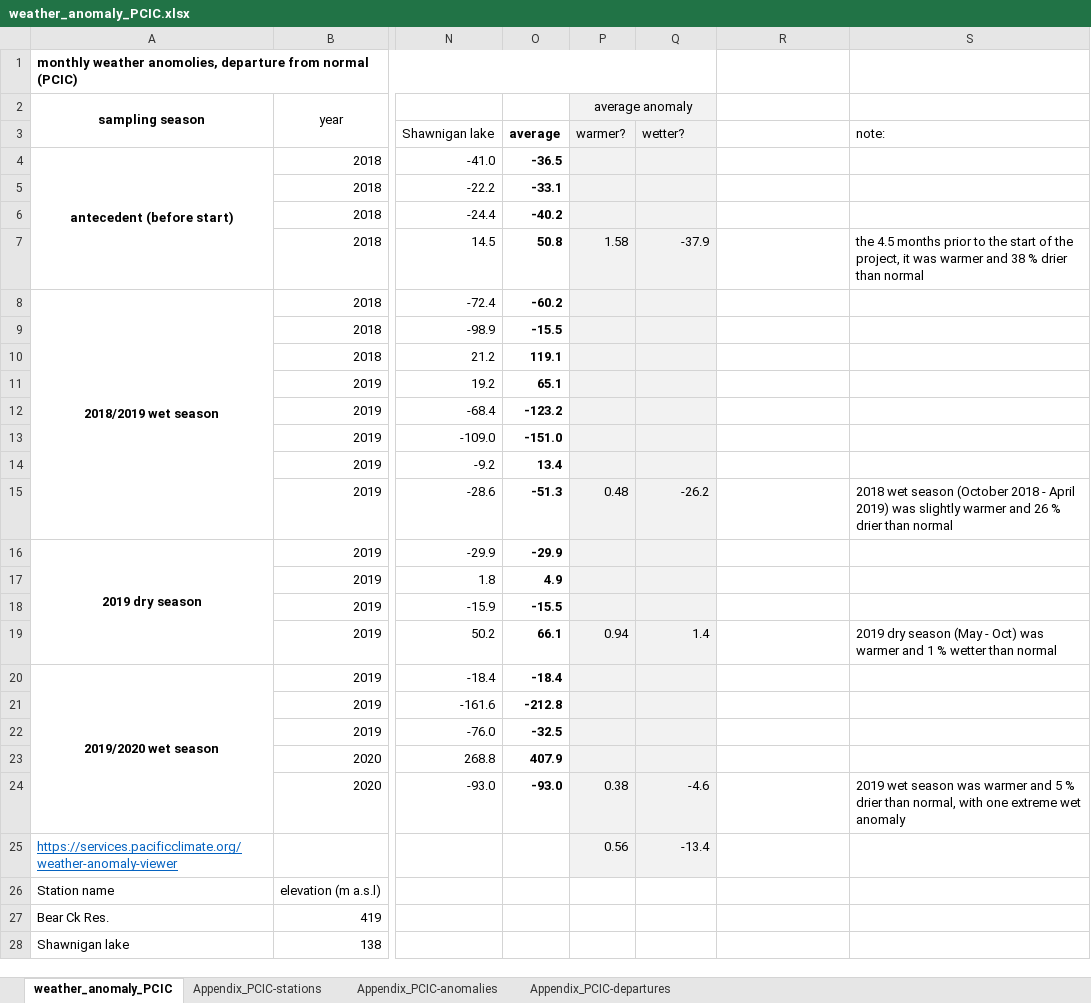
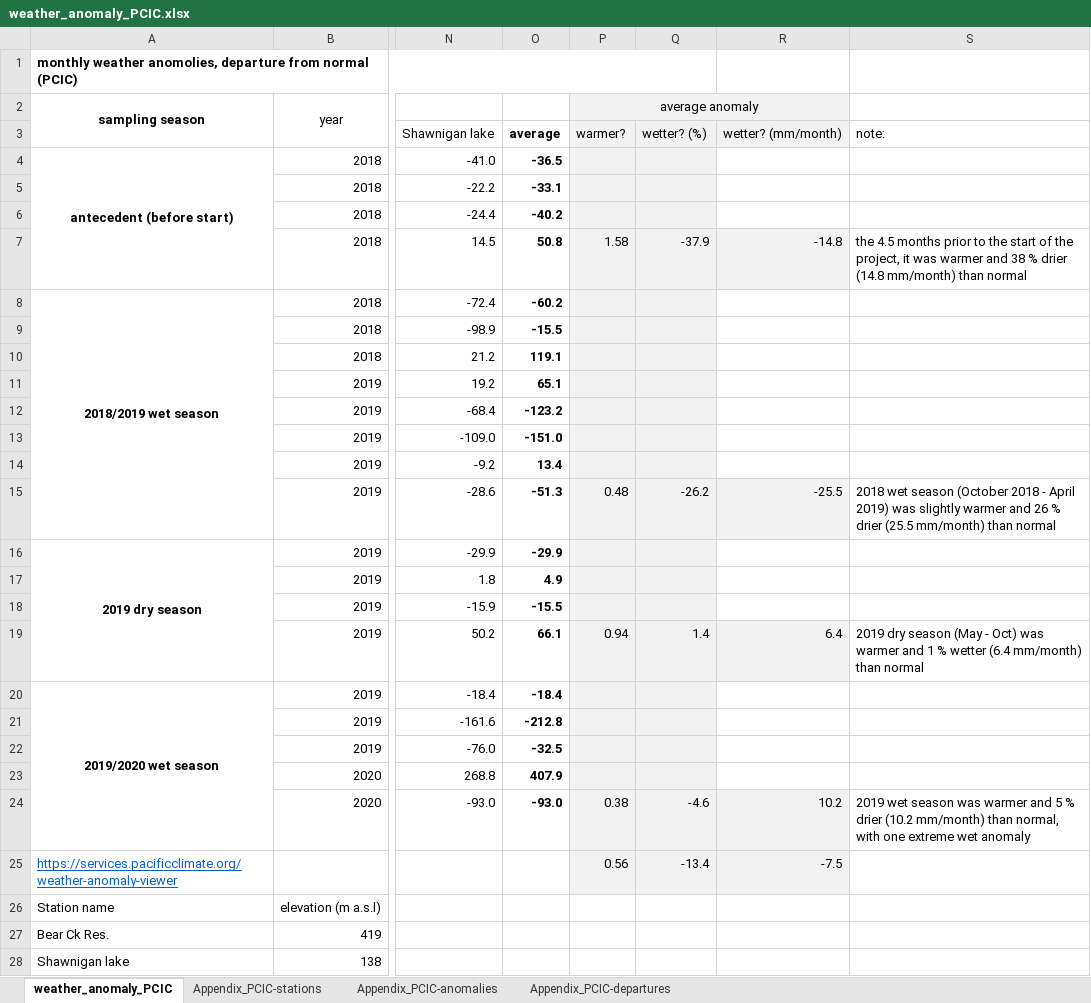
Before and after one commit to HJMcSorley/UBC_MSc_thesis, an Excel workbook: R-inputs_UBC-forWater-MSc_HMc/tables/Workbooks/weather_anomaly_PCIC.xlsx, sheet weather_anomaly_PCIC, drawn as a sheet; only a part is shown, gaps mark what is left out; values as stored, in another font and other column widths than the file's, no borders; the diff names each change by its address in the sheet, - before the commit and + after, or states it on an @@ line.

```diff
--- a/R-inputs_UBC-forWater-MSc_HMc/tables/Workbooks/weather_anomaly_PCIC.xlsx (sheet weather_anomaly_PCIC)
+++ b/R-inputs_UBC-forWater-MSc_HMc/tables/Workbooks/weather_anomaly_PCIC.xlsx (sheet weather_anomaly_PCIC)
-P2:Q2 merged
+P2:R2 merged
-R2:R3 fill: none
+R2:R3 fill: #F2F2F2
-Q3: wetter?
+Q3: wetter? (%)
-R3: (empty)
+R3: wetter? (mm/month)
-R7: (empty)
+R7: -14.8
-R7 fill: none
+R7 fill: #F2F2F2
-S7: …% drier than normal
+S7: …% drier (14.8 mm/month) than normal
-R15: (empty)
+R15: -25.5
-R15 fill: none
+R15 fill: #F2F2F2
-S15: …% drier than normal
+S15: …% drier (25.5 mm/month) than normal
-R19: (empty)
+R19: 6.4
-R19 fill: none
+R19 fill: #F2F2F2
-S19: …% wetter than normal
+S19: …% wetter (6.4 mm/month) than normal
-R24: (empty)
+R24: 10.2
-R24:R25 fill: none
+R24:R25 fill: #F2F2F2
-S24: …% drier than normal,…
+S24: …% drier (10.2 mm/month) than normal,…
-R25: (empty)
+R25: -7.5
```
Also changed, not shown: sheet Appendix_PCIC-departures, sheet Appendix_PCIC-anomalies, 35 other files.
